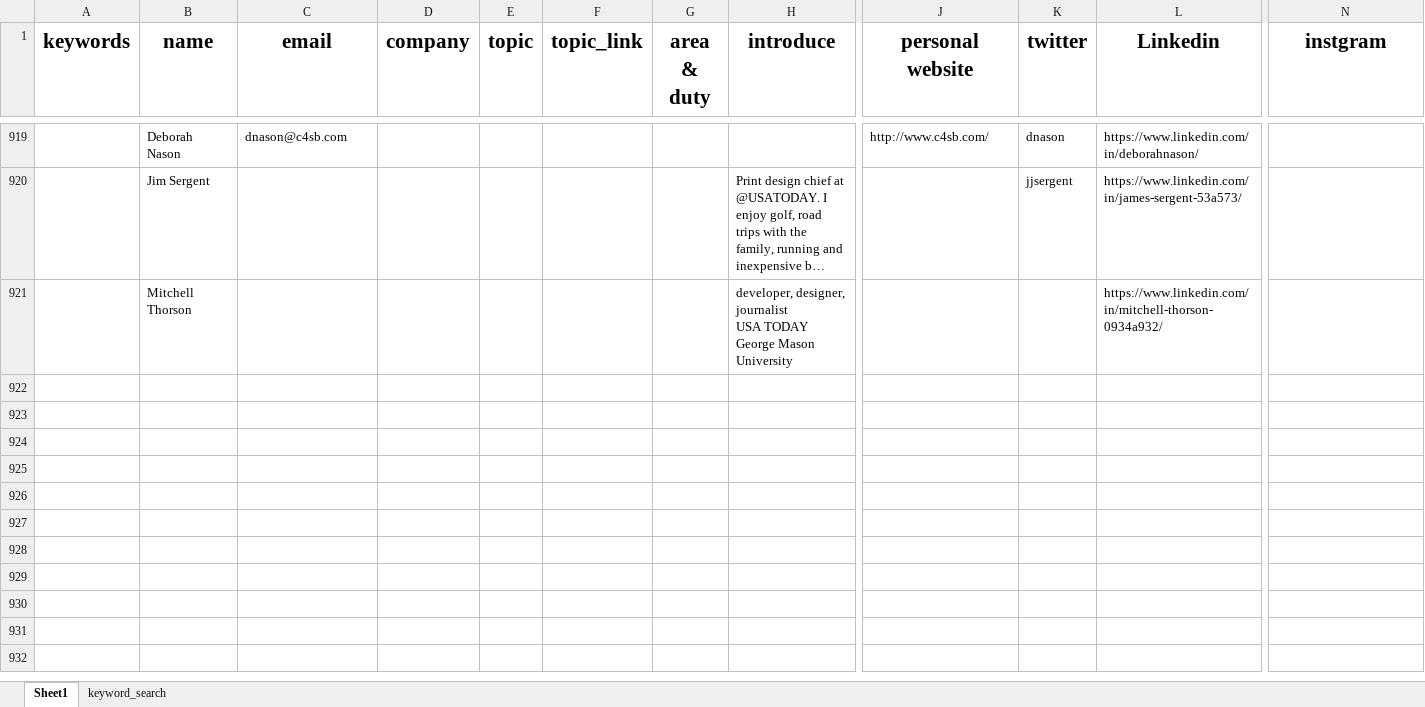
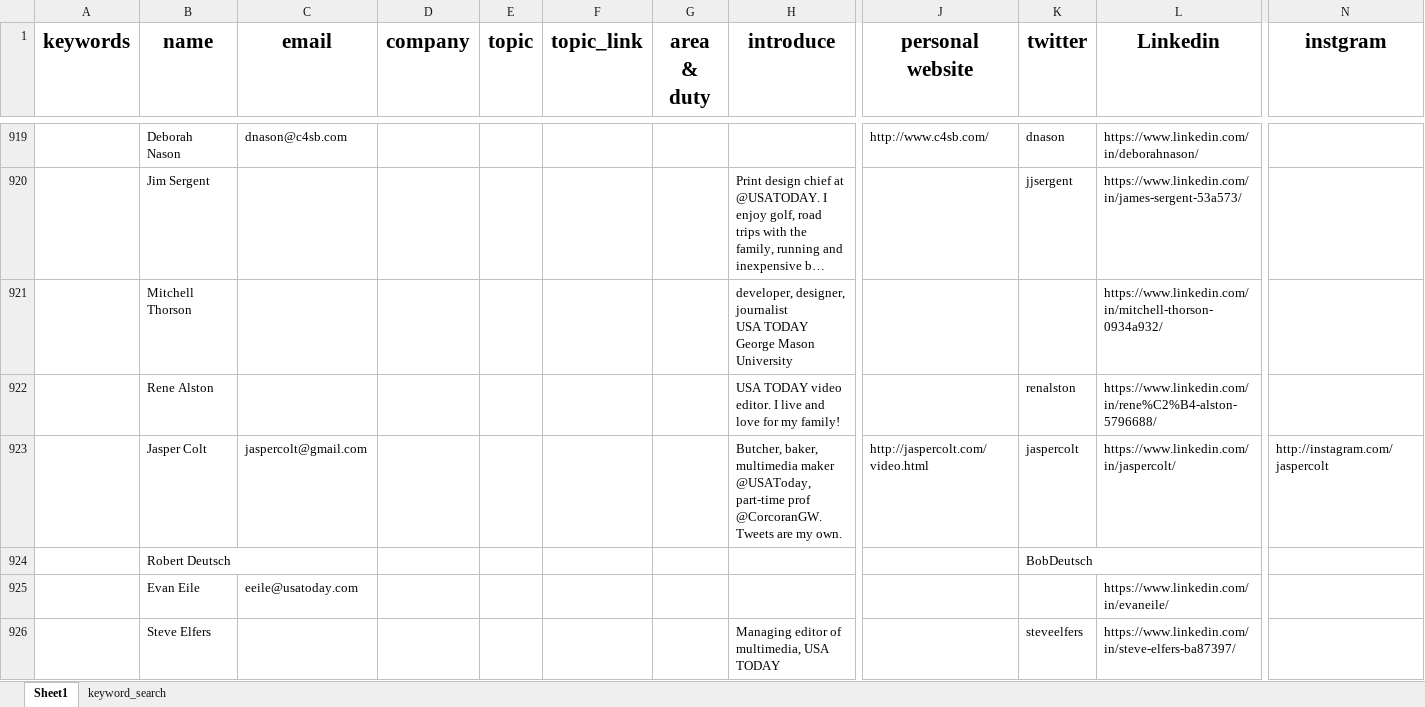
Before and after one commit to wuoshiwzm/journalist_contact, an Excel workbook: reporters.xlsx, sheet Sheet1, drawn as a sheet; only a part is shown, gaps mark what is left out; long unchanged cells end in …; values as stored, in another font and other column widths than the file's, no borders; rows hold the shown columns only; the diff covers the shown part only; the diff names each change by its address in the sheet, - before the commit and + after, or states it on an @@ line.

Commit message:
12-29

```diff
--- a/reporters.xlsx (sheet Sheet1)
+++ b/reporters.xlsx (sheet Sheet1)
+row 922:  | Rene Alston |  |  |  |  |  | USA TODAY video editor. I live and love for my family! |  | renalston | https://www.linkedin.com/in/rene%C2%B4-alston-5796688/
+row 923:  | Jasper Colt | jaspercolt@gmail.com |  |  |  |  | Butcher, baker, multimedia maker @USAToday, part-time prof @CorcoranGW. Tweets are my own. | http://jaspercolt.com/video.html | jaspercolt | https://www.linkedin.com/in/jaspercolt/ | http://instagram.com/jaspercolt
+row 924:  | Robert Deutsch |  |  |  |  |  |  |  | BobDeutsch
+row 925:  | Evan Eile | eeile@usatoday.com |  |  |  |  |  |  |  | https://www.linkedin.com/in/evaneile/
+row 926:  | Steve Elfers |  |  |  |  |  | Managing editor of multimedia, USA TODAY |  | steveelfers | https://www.linkedin.com/in/steve-elfers-ba87397/
```
Also changed, not shown: 4 added rows elsewhere in this sheet.
